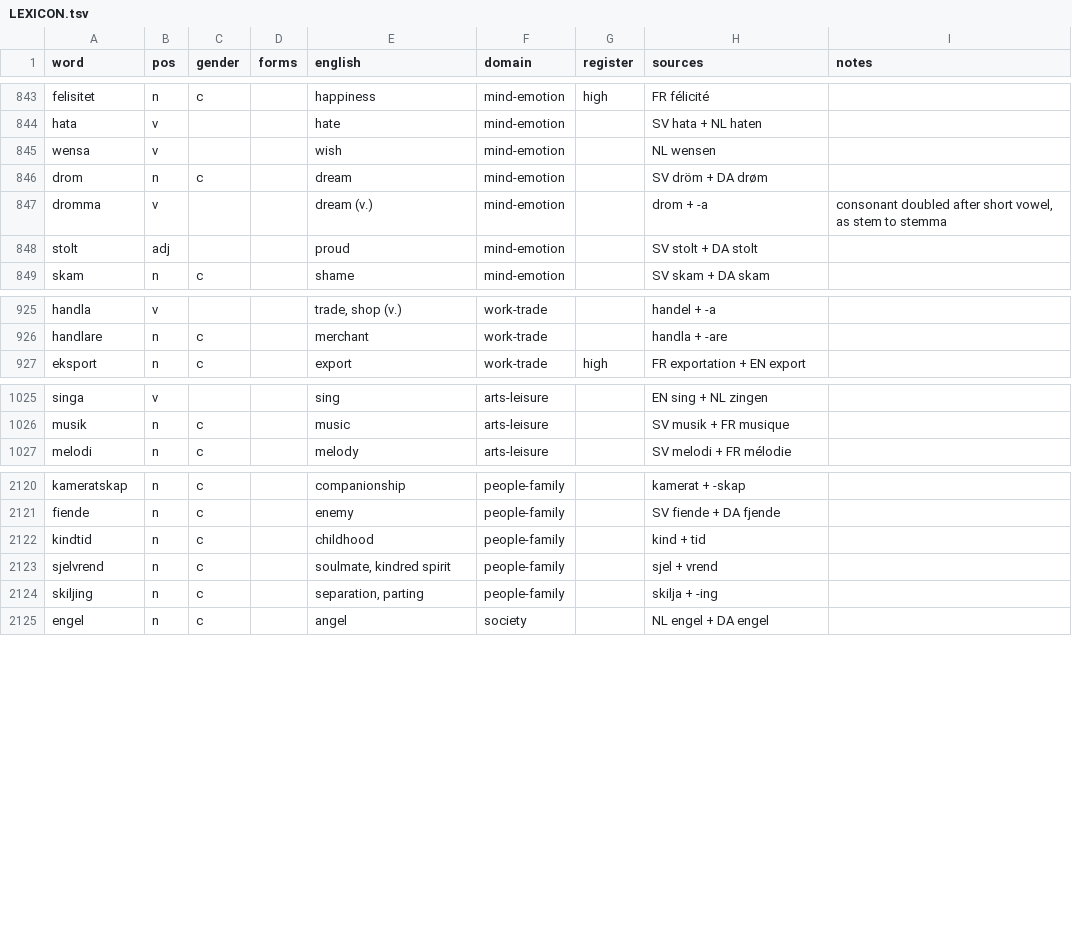
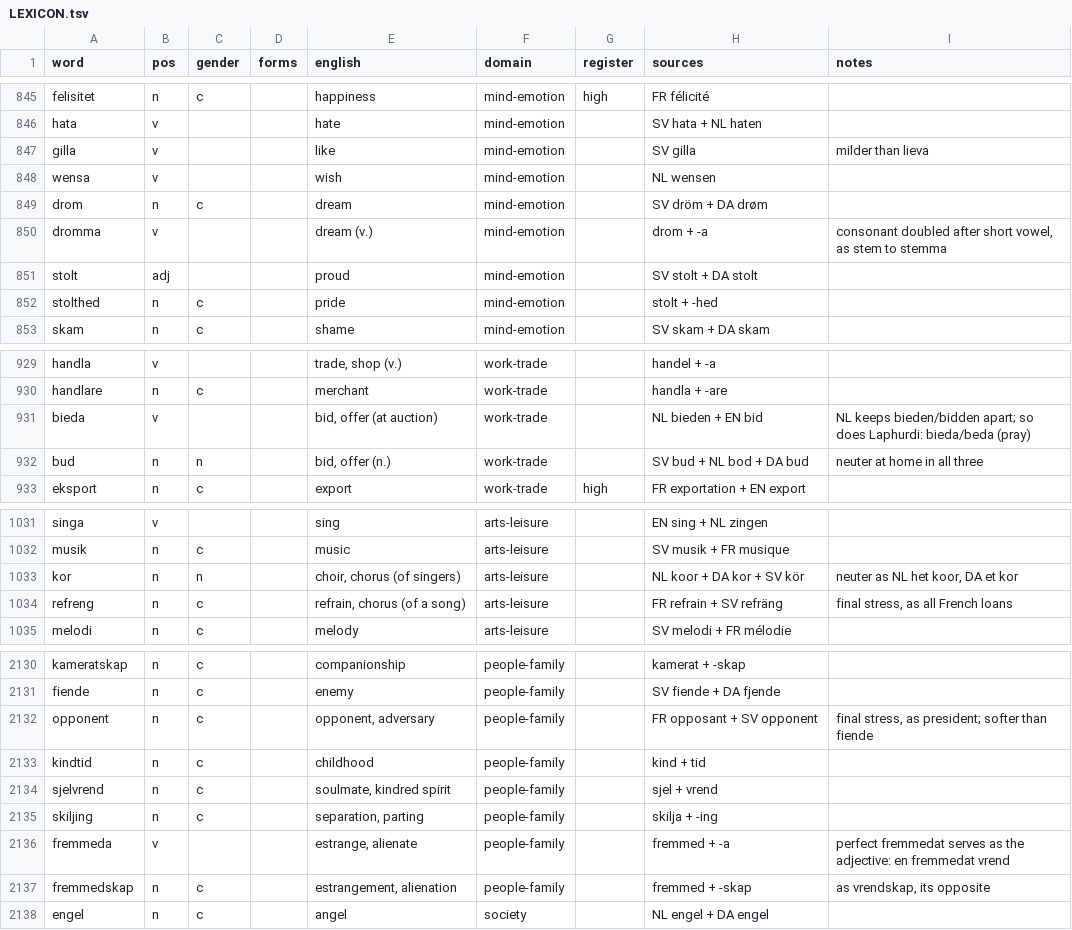
Before and after one commit to jeffkloy/laphurdeen, a TSV file: LEXICON.tsv, drawn as a sheet; only a part is shown, gaps mark what is left out; the diff covers the shown part only.

```diff
--- a/LEXICON.tsv
+++ b/LEXICON.tsv
@@ -844,2 +846,3 @@ felisitet	n	c		happiness	mind-emotion	high	FR félicité
 hata	v			hate	mind-emotion		SV hata + NL haten	
+gilla	v			like	mind-emotion		SV gilla	milder than lieva
 wensa	v			wish	mind-emotion		NL wensen	
@@ -848,2 +851,3 @@ dromma	v			dream (v.)	mind-emotion		drom + -a	consonant doubled after short vowe
 stolt	adj			proud	mind-emotion		SV stolt + DA stolt	
+stolthed	n	c		pride	mind-emotion		stolt + -hed	
 skam	n	c		shame	mind-emotion		SV skam + DA skam	
@@ -926,2 +930,4 @@ handla	v			trade, shop (v.)	work-trade		handel + -a
 handlare	n	c		merchant	work-trade		handla + -are	
+bieda	v			bid, offer (at auction)	work-trade		NL bieden + EN bid	NL keeps bieden/bidden apart; so does Laphurdi: bieda/beda (pray)
+bud	n	n		bid, offer (n.)	work-trade		SV bud + NL bod + DA bud	neuter at home in all three
 eksport	n	c		export	work-trade	high	FR exportation + EN export	
@@ -1026,2 +1032,4 @@ singa	v			sing	arts-leisure		EN sing + NL zingen
 musik	n	c		music	arts-leisure		SV musik + FR musique	
+kor	n	n		choir, chorus (of singers)	arts-leisure		NL koor + DA kor + SV kör	neuter as NL het koor, DA et kor
+refreng	n	c		refrain, chorus (of a song)	arts-leisure		FR refrain + SV refräng	final stress, as all French loans
 melodi	n	c		melody	arts-leisure		SV melodi + FR mélodie	
@@ -2121,2 +2131,3 @@ kameratskap	n	c		companionship	people-family		kamerat + -skap
 fiende	n	c		enemy	people-family		SV fiende + DA fjende	
+opponent	n	c		opponent, adversary	people-family		FR opposant + SV opponent	final stress, as president; softer than fiende
 kindtid	n	c		childhood	people-family		kind + tid	
@@ -2124,2 +2135,4 @@ sjelvrend	n	c		soulmate, kindred spirit	people-family		sjel + vrend
 skiljing	n	c		separation, parting	people-family		skilja + -ing	
+fremmeda	v			estrange, alienate	people-family		fremmed + -a	perfect fremmedat serves as the adjective: en fremmedat vrend
+fremmedskap	n	c		estrangement, alienation	people-family		fremmed + -skap	as vrendskap, its opposite
 engel	n	c		angel	society		NL engel + DA engel	
```
Also changed, not shown: 4 added rows and 2 edited cells elsewhere in this file, 1 other file.
